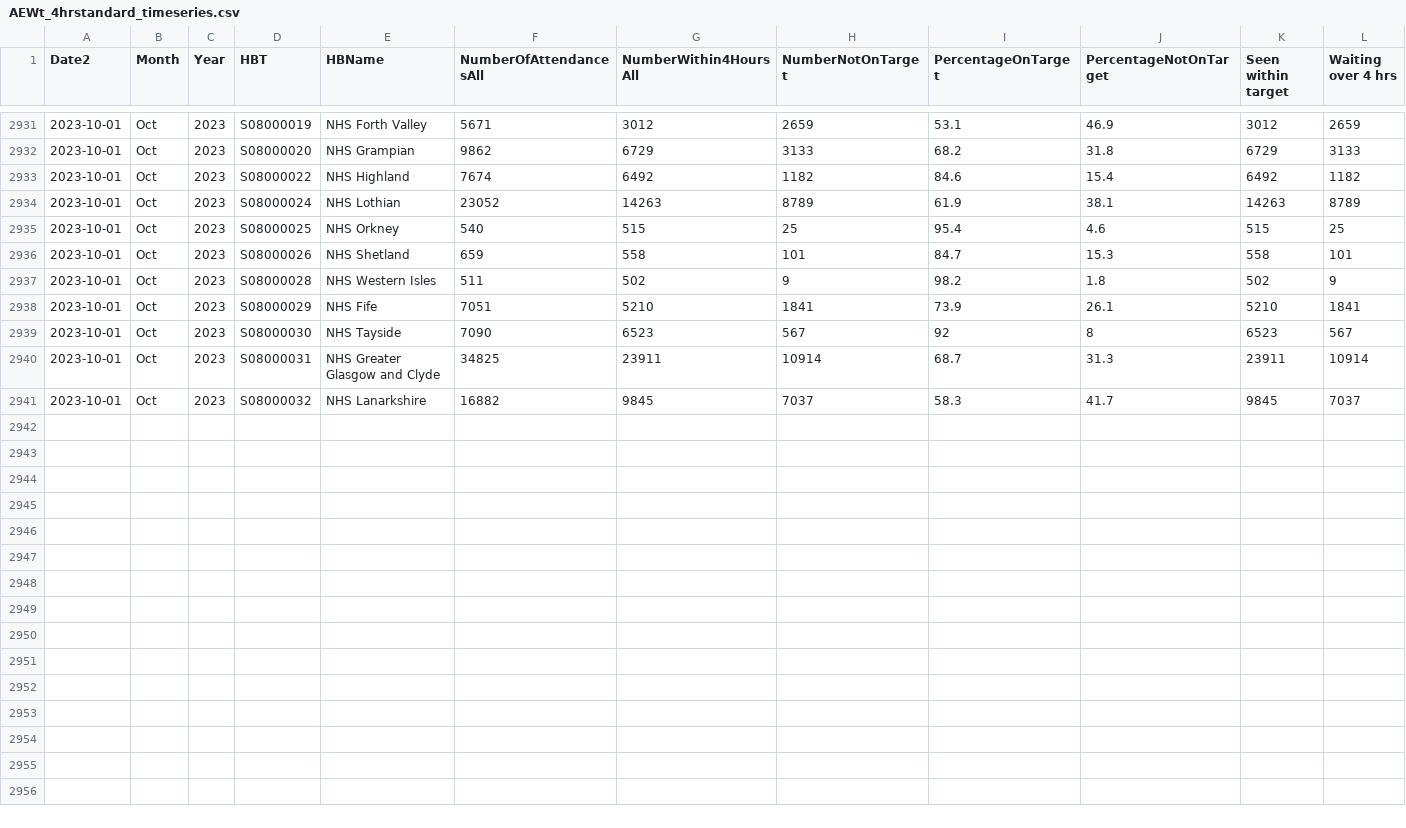
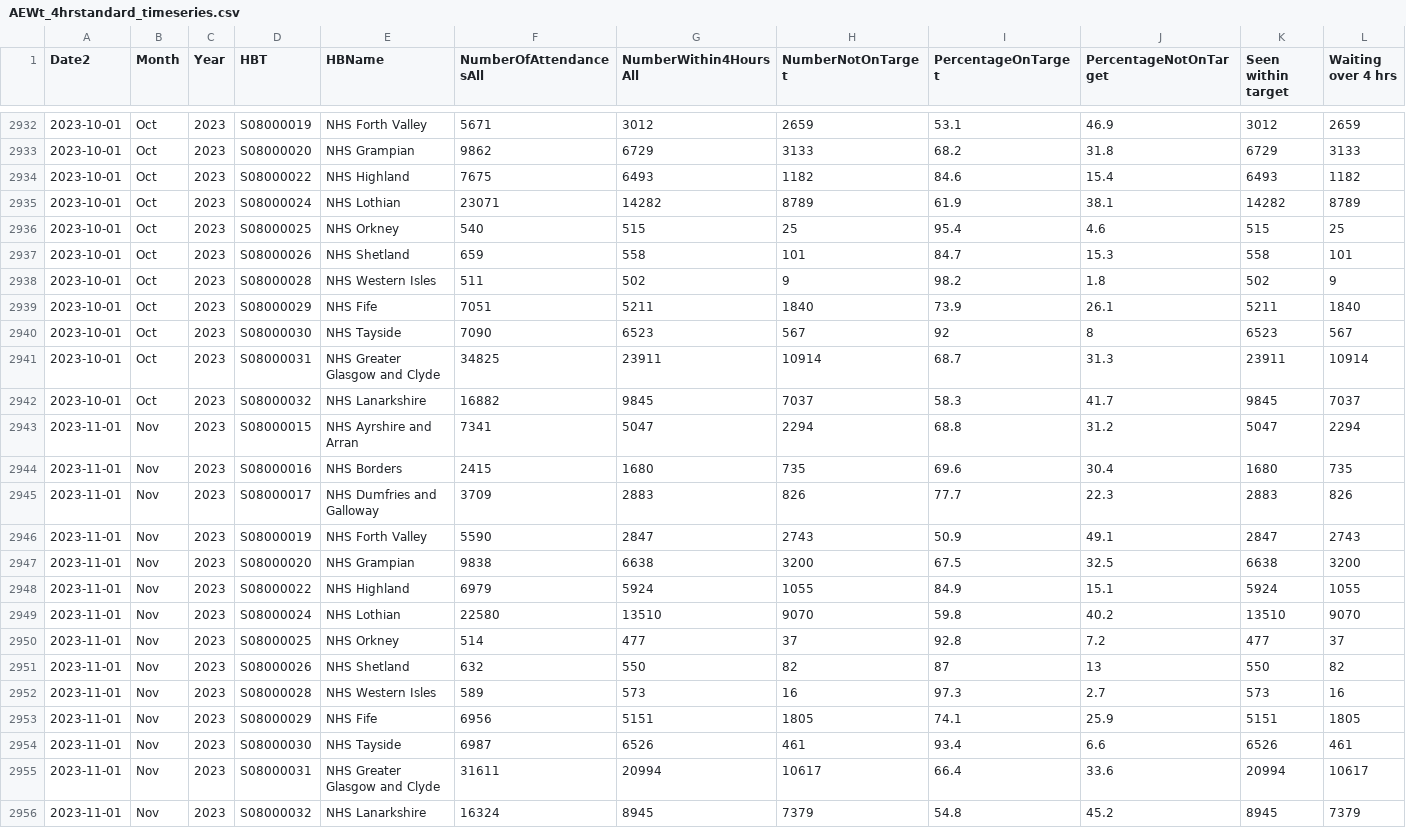
Before and after one commit to DCTdatateam/Hospitals-Tracker_NHS-Scotland, a CSV file: data/A&E-waiting-times/AEWt_4hrstandard_timeseries.csv, drawn as a sheet; only a part is shown, gaps mark what is left out; the diff covers the shown part only.

```diff
--- a/data/A&E-waiting-times/AEWt_4hrstandard_timeseries.csv
+++ b/data/A&E-waiting-times/AEWt_4hrstandard_timeseries.csv
@@ -2932,4 +2933,4 @@
 2023-10-01,"Oct","2023","S08000020","NHS Grampian",9862,6729,3133,68.2,31.8,6729,3133
-2023-10-01,"Oct","2023","S08000022","NHS Highland",7674,6492,1182,84.6,15.4,6492,1182
-2023-10-01,"Oct","2023","S08000024","NHS Lothian",23052,14263,8789,61.9,38.1,14263,8789
+2023-10-01,"Oct","2023","S08000022","NHS Highland",7675,6493,1182,84.6,15.4,6493,1182
+2023-10-01,"Oct","2023","S08000024","NHS Lothian",23071,14282,8789,61.9,38.1,14282,8789
 2023-10-01,"Oct","2023","S08000025","NHS Orkney",540,515,25,95.4,4.6,515,25
@@ -2937,3 +2938,3 @@
 2023-10-01,"Oct","2023","S08000028","NHS Western Isles",511,502,9,98.2,1.8,502,9
-2023-10-01,"Oct","2023","S08000029","NHS Fife",7051,5210,1841,73.9,26.1,5210,1841
+2023-10-01,"Oct","2023","S08000029","NHS Fife",7051,5211,1840,73.9,26.1,5211,1840
 2023-10-01,"Oct","2023","S08000030","NHS Tayside",7090,6523,567,92,8,6523,567
@@ -2941 +2942,15 @@
 2023-10-01,"Oct","2023","S08000032","NHS Lanarkshire",16882,9845,7037,58.3,41.7,9845,7037
+2023-11-01,"Nov","2023","S08000015","NHS Ayrshire and Arran",7341,5047,2294,68.8,31.2,5047,2294
+2023-11-01,"Nov","2023","S08000016","NHS Borders",2415,1680,735,69.6,30.4,1680,735
+2023-11-01,"Nov","2023","S08000017","NHS Dumfries and Galloway",3709,2883,826,77.7,22.3,2883,826
+2023-11-01,"Nov","2023","S08000019","NHS Forth Valley",5590,2847,2743,50.9,49.1,2847,2743
+2023-11-01,"Nov","2023","S08000020","NHS Grampian",9838,6638,3200,67.5,32.5,6638,3200
+2023-11-01,"Nov","2023","S08000022","NHS Highland",6979,5924,1055,84.9,15.1,5924,1055
+2023-11-01,"Nov","2023","S08000024","NHS Lothian",22580,13510,9070,59.8,40.2,13510,9070
+2023-11-01,"Nov","2023","S08000025","NHS Orkney",514,477,37,92.8,7.2,477,37
+2023-11-01,"Nov","2023","S08000026","NHS Shetland",632,550,82,87,13,550,82
+2023-11-01,"Nov","2023","S08000028","NHS Western Isles",589,573,16,97.3,2.7,573,16
+2023-11-01,"Nov","2023","S08000029","NHS Fife",6956,5151,1805,74.1,25.9,5151,1805
+2023-11-01,"Nov","2023","S08000030","NHS Tayside",6987,6526,461,93.4,6.6,6526,461
+2023-11-01,"Nov","2023","S08000031","NHS Greater Glasgow and Clyde",31611,20994,10617,66.4,33.6,20994,10617
+2023-11-01,"Nov","2023","S08000032","NHS Lanarkshire",16324,8945,7379,54.8,45.2,8945,7379
```
Also changed, not shown: 1 added row and 5 edited cells elsewhere in this file, data/A&E-waiting-times/AEWt_episode_timeseries.csv.
